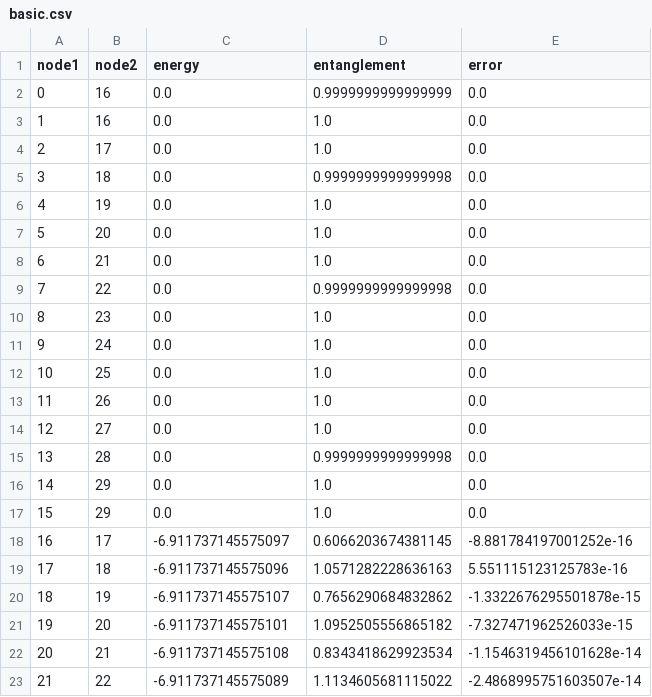
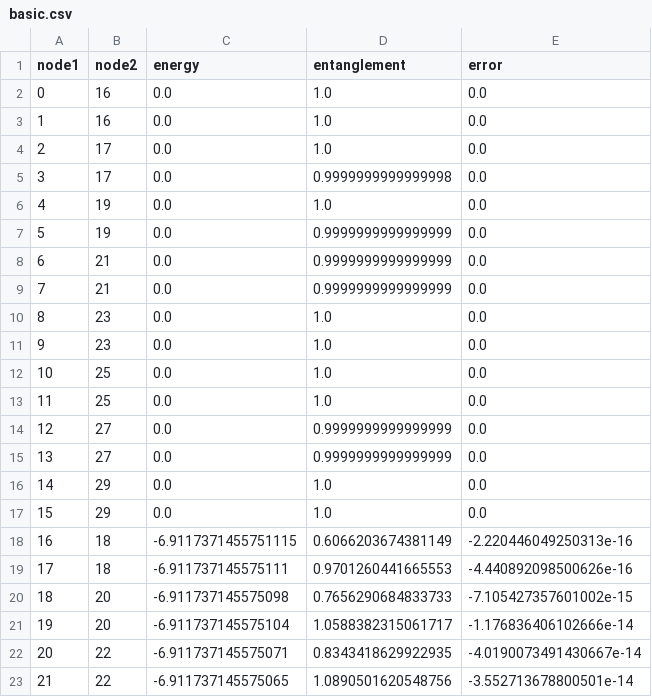
Before and after one commit to Ryo-wtnb11/TTNOpt, a CSV file: sample/ground_state_search/XXZ/data_nonopt/run2/basic.csv, drawn as a sheet; only a part is shown; the diff covers the shown part only.

```diff
--- a/sample/ground_state_search/XXZ/data_nonopt/run2/basic.csv
+++ b/sample/ground_state_search/XXZ/data_nonopt/run2/basic.csv
@@ -1,23 +1,23 @@
 node1,node2,energy,entanglement,error
-0,16,0.0,0.9999999999999999,0.0
+0,16,0.0,1.0,0.0
 1,16,0.0,1.0,0.0
 2,17,0.0,1.0,0.0
-3,18,0.0,0.9999999999999998,0.0
+3,17,0.0,0.9999999999999998,0.0
 4,19,0.0,1.0,0.0
-5,20,0.0,1.0,0.0
-6,21,0.0,1.0,0.0
-7,22,0.0,0.9999999999999998,0.0
+5,19,0.0,0.9999999999999999,0.0
+6,21,0.0,0.9999999999999999,0.0
+7,21,0.0,0.9999999999999999,0.0
 8,23,0.0,1.0,0.0
-9,24,0.0,1.0,0.0
+9,23,0.0,1.0,0.0
 10,25,0.0,1.0,0.0
-11,26,0.0,1.0,0.0
-12,27,0.0,1.0,0.0
-13,28,0.0,0.9999999999999998,0.0
+11,25,0.0,1.0,0.0
+12,27,0.0,0.9999999999999999,0.0
+13,27,0.0,0.9999999999999999,0.0
 14,29,0.0,1.0,0.0
 15,29,0.0,1.0,0.0
-16,17,-6.911737145575097,0.6066203674381145,-8.881784197001252e-16
-17,18,-6.911737145575096,1.0571282228636163,5.551115123125783e-16
-18,19,-6.911737145575107,0.7656290684832862,-1.3322676295501878e-15
-19,20,-6.911737145575101,1.0952505556865182,-7.327471962526033e-15
-20,21,-6.911737145575108,0.8343418629923534,-1.1546319456101628e-14
-21,22,-6.911737145575089,1.1134605681115022,-2.4868995751603507e-14
+16,18,-6.9117371455751115,0.6066203674381149,-2.220446049250313e-16
+17,18,-6.911737145575111,0.9701260441665553,-4.440892098500626e-16
+18,20,-6.911737145575098,0.7656290684833733,-7.105427357601002e-15
+19,20,-6.911737145575104,1.0588382315061717,-1.176836406102666e-14
+20,22,-6.911737145575071,0.8343418629922935,-4.0190073491430667e-14
+21,22,-6.911737145575065,1.0890501620548756,-3.552713678800501e-14
```
Also changed, not shown: 24 edited cells elsewhere in this file, sample/ground_state_search/XXZ/data_nonopt/run1/basic.csv, sample/ground_state_search/XXZ/data_nonopt/run1/single_site.csv, 4 other files.
